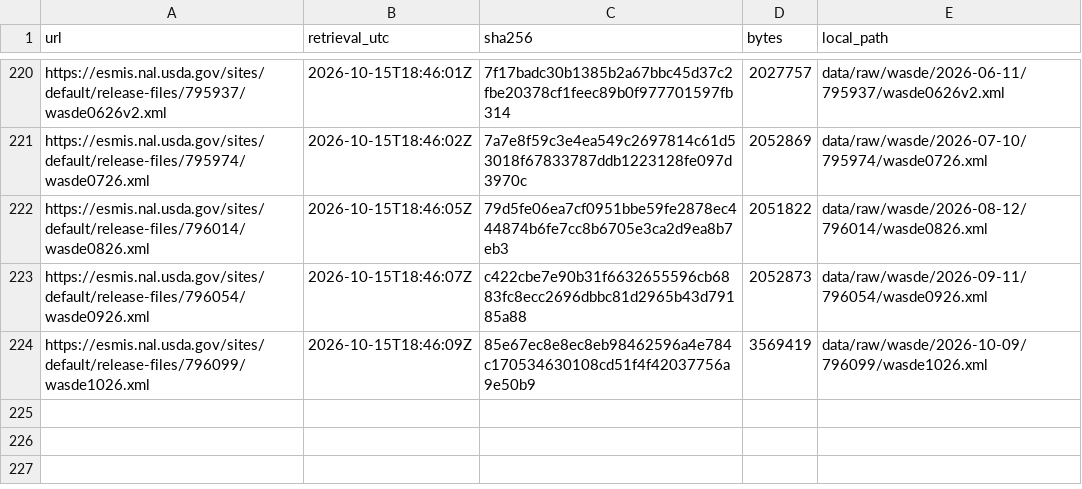
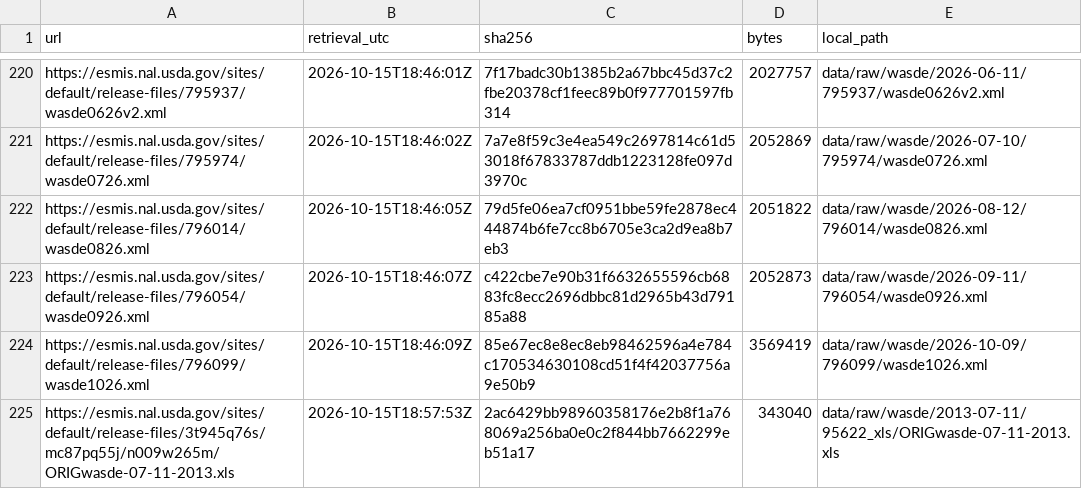
Before and after one commit to nik110403/usda-august-corn-misses, a CSV file: data/manifest.csv, drawn as a sheet; only a part is shown, gaps mark what is left out.

```diff
--- a/data/manifest.csv
+++ b/data/manifest.csv
@@ -224 +224,2 @@ https://esmis.nal.usda.gov/sites/default/release-files/796054/wasde0926.xml,2026
 https://esmis.nal.usda.gov/sites/default/release-files/796099/wasde1026.xml,2026-10-15T18:46:09Z,85e67ec8e8ec8eb98462596a4e784c170534630108cd51f4f42037756a9e50b9,3569419,data/raw/wasde/2026-10-09/796099/wasde1026.xml
+https://esmis.nal.usda.gov/sites/default/release-files/3t945q76s/mc87pq55j/n009w265m/ORIGwasde-07-11-2013.xls,2026-10-15T18:57:53Z,2ac6429bb98960358176e2b8f1a768069a256ba0e0c2f844bb7662299eb51a17,343040,data/raw/wasde/2013-07-11/95622_xls/ORIGwasde-07-11-2013.xls
```
Also changed, not shown: data/listing.csv, data/wasde_releases.csv, 12 other files.
